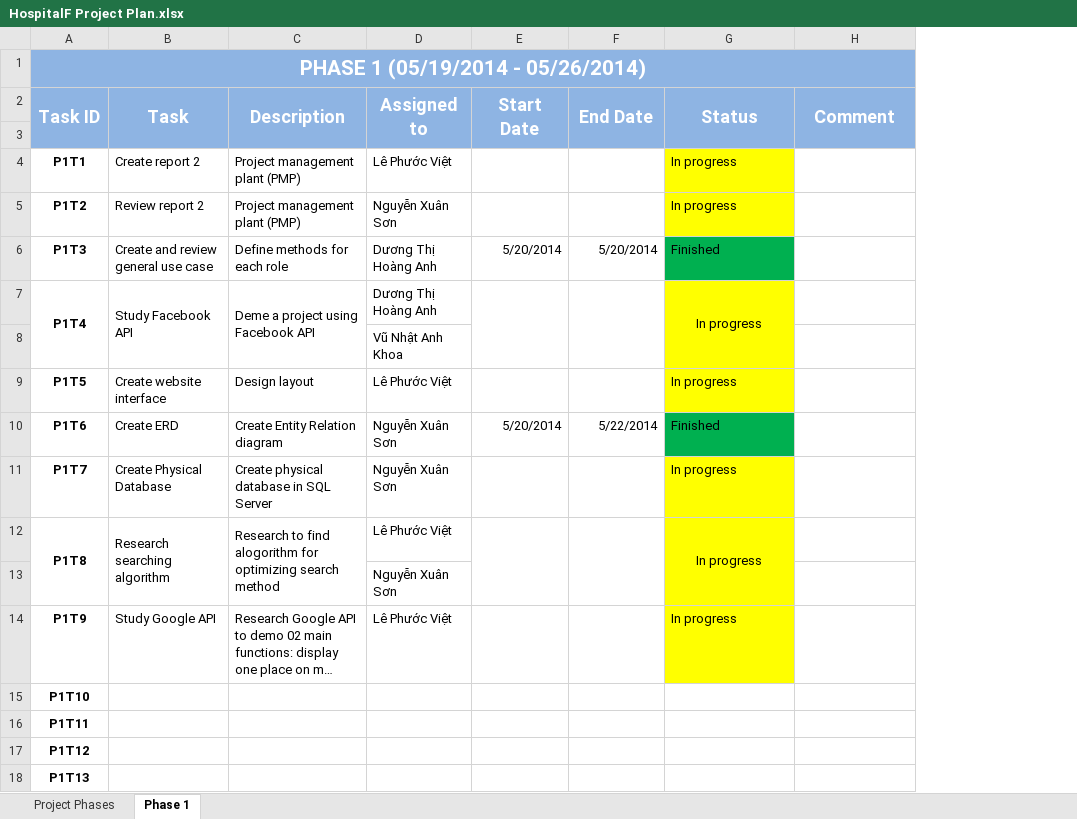
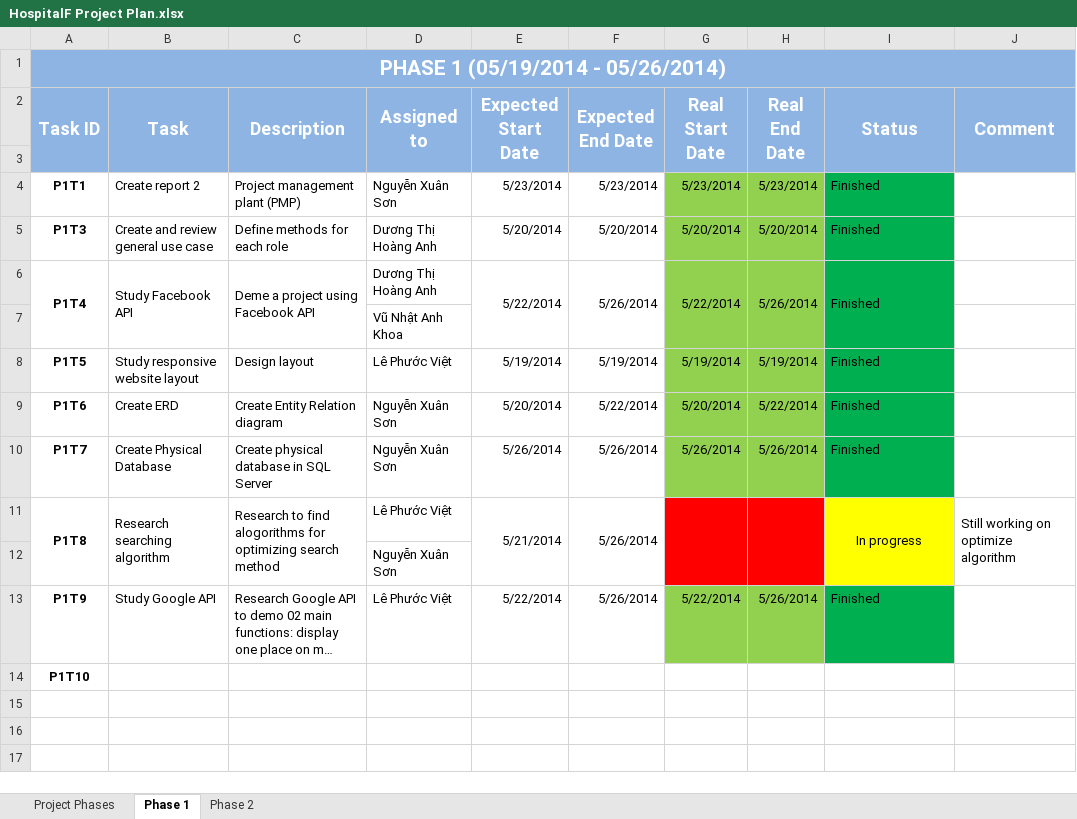
Before and after one commit to Princessgladys/hospital-finder, an Excel workbook: Project Management/HospitalF Project Plan.xlsx, sheet Phase 1, drawn as a sheet; only a part is shown; long unchanged cells end in …; values as stored, in another font and other column widths than the file's, no borders; removed rows and columns are numbered as before the commit, all else as after; the diff covers the shown part only; the diff names each change by its address in the sheet, - before the commit and + after, or states it on an @@ line.

Commit message:
Update plan for phase 2

```diff
--- a/Project Management/HospitalF Project Plan.xlsx (sheet Phase 1)
+++ b/Project Management/HospitalF Project Plan.xlsx (sheet Phase 1)
+sheet tab: Phase 2
+column G (Real Start Date), rows 4-13: 5/23/2014 | 5/20/2014 | 5/22/2014 |  | 5/19/2014 | 5/20/2014 | 5/26/2014 |  |  | 5/22/2014
+column H (Real End Date), rows 4-13: 5/23/2014 | 5/20/2014 | 5/26/2014 |  | 5/19/2014 | 5/22/2014 | 5/26/2014 |  |  | 5/26/2014
-E2: Start Date
+E2: Expected Start Date
-F2: End Date
+F2: Expected End Date
-D4 (Assigned to): Lê Phước Việt
+D4 (Assigned to): Nguyễn Xuân Sơn
-E4 (Expected Start Date): (empty)
+E4 (Expected Start Date): 5/23/2014
-F4 (Expected End Date): (empty)
+F4 (Expected End Date): 5/23/2014
-I4 (Status): In progress
+I4 (Status): Finished
-I4 fill: #FFFF00
+I4 fill: #00B050
-row 5: P1T2 | Review report 2 | Project management plant (PMP) | Nguyễn Xuân Sơn |  |  | In progress
-E6 (Expected Start Date): (empty)
+E6 (Expected Start Date): 5/22/2014
-F6 (Expected End Date): (empty)
+F6 (Expected End Date): 5/26/2014
-I6 (Status): In progress
+I6 (Status): Finished
-I6:I8 fill: #FFFF00
+I6:I8 fill: #00B050
-I6 alignment: center
+I6 alignment: left
-B8 (Task): Create website interface
+B8 (Task): Study responsive website layout
-E8 (Expected Start Date): (empty)
+E8 (Expected Start Date): 5/19/2014
-F8 (Expected End Date): (empty)
+F8 (Expected End Date): 5/19/2014
-I8 (Status): In progress
+I8 (Status): Finished
-E10 (Expected Start Date): (empty)
+E10 (Expected Start Date): 5/26/2014
-F10:F11 (Expected End Date): (empty)
+F10:F11 (Expected End Date): 5/26/2014
-I10 (Status): In progress
+I10 (Status): Finished
-I10 fill: #FFFF00
+I10 fill: #00B050
-C11 (Description): …to find alogorithm for optimizing…
+C11 (Description): …to find alogorithms for optimizing…
-E11 (Expected Start Date): (empty)
+E11 (Expected Start Date): 5/21/2014
-J11 (Comment): (empty)
+J11 (Comment): Still working on optimize algorithm
+J11:J12 merged
-E13 (Expected Start Date): (empty)
+E13 (Expected Start Date): 5/22/2014
-F13 (Expected End Date): (empty)
+F13 (Expected End Date): 5/26/2014
-I13 (Status): In progress
+I13 (Status): Finished
-I13 fill: #FFFF00
+I13 fill: #00B050
-row 16: P1T11
-row 17: P1T12
-row 18: P1T13
```
Also changed, not shown: 41 removed rows elsewhere in this sheet, sheet Project Phases.
